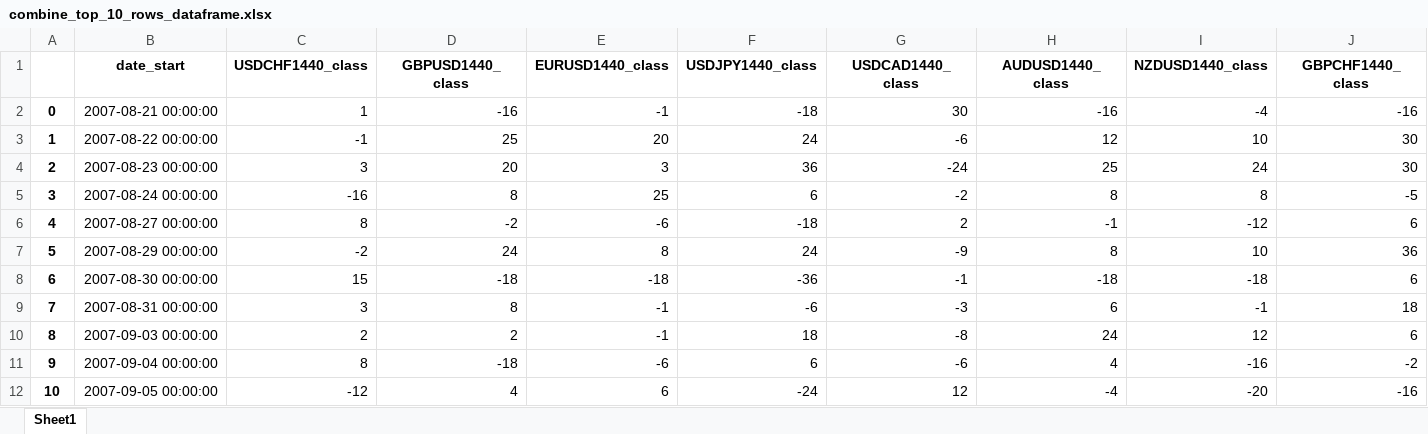
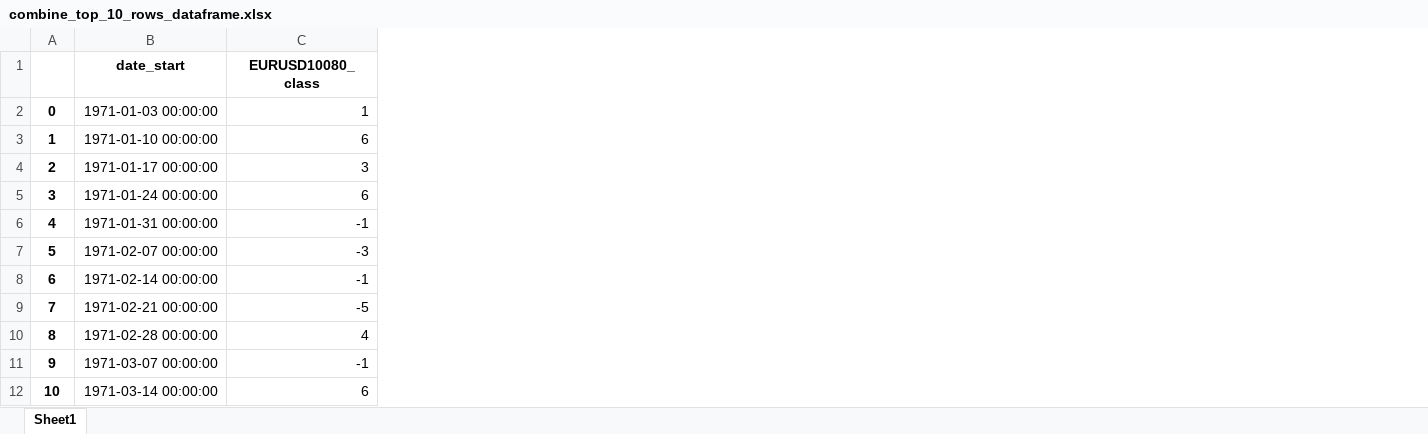
Before and after one commit to akinshipe/Forex_AI_system, an Excel workbook: technical_analysis1/files/combine_top_10_rows_dataframe.xlsx, sheet Sheet1, drawn as a sheet; only a part is shown; values as stored, in another font and other column widths than the file's, no borders; removed rows and columns are numbered as before the commit, all else as after; the diff covers the shown part only; the diff names each change by its address in the sheet, - before the commit and + after, or states it on an @@ line.

```diff
--- a/technical_analysis1/files/combine_top_10_rows_dataframe.xlsx (sheet Sheet1)
+++ b/technical_analysis1/files/combine_top_10_rows_dataframe.xlsx (sheet Sheet1)
-column C (USDCHF1440_class), rows 2-12: 1 | -1 | 3 | -16 | 8 | -2 | 15 | 3 | 2 | 8 | -12
-column D (GBPUSD1440_class), rows 2-12: -16 | 25 | 20 | 8 | -2 | 24 | -18 | 8 | 2 | -18 | 4
-column F (USDJPY1440_class), rows 2-12: -18 | 24 | 36 | 6 | -18 | 24 | -36 | -6 | 18 | 6 | -24
-column G (USDCAD1440_class), rows 2-12: 30 | -6 | -24 | -2 | 2 | -9 | -1 | -3 | -8 | -6 | 12
-column H (AUDUSD1440_class), rows 2-12: -16 | 12 | 25 | 8 | -1 | 8 | -18 | 6 | 24 | 4 | -4
-column I (NZDUSD1440_class), rows 2-12: -4 | 10 | 24 | 8 | -12 | 10 | -18 | -1 | 12 | -16 | -20
-column J (GBPCHF1440_class), rows 2-12: -16 | 30 | 30 | -5 | 6 | 36 | 6 | 18 | 6 | -2 | -16
-C1: EURUSD1440_class
+C1: EURUSD10080_class
-B2 (date_start): 2007-08-21 00:00:00
+B2 (date_start): 1971-01-03 00:00:00
-C2 (EURUSD10080_class): -1
+C2 (EURUSD10080_class): 1
-B3 (date_start): 2007-08-22 00:00:00
+B3 (date_start): 1971-01-10 00:00:00
-C3 (EURUSD10080_class): 20
+C3 (EURUSD10080_class): 6
-B4 (date_start): 2007-08-23 00:00:00
+B4 (date_start): 1971-01-17 00:00:00
-B5 (date_start): 2007-08-24 00:00:00
+B5 (date_start): 1971-01-24 00:00:00
-C5 (EURUSD10080_class): 25
+C5 (EURUSD10080_class): 6
-B6 (date_start): 2007-08-27 00:00:00
+B6 (date_start): 1971-01-31 00:00:00
-C6 (EURUSD10080_class): -6
+C6 (EURUSD10080_class): -1
-B7 (date_start): 2007-08-29 00:00:00
+B7 (date_start): 1971-02-07 00:00:00
-C7 (EURUSD10080_class): 8
+C7 (EURUSD10080_class): -3
-B8 (date_start): 2007-08-30 00:00:00
+B8 (date_start): 1971-02-14 00:00:00
-C8 (EURUSD10080_class): -18
+C8 (EURUSD10080_class): -1
-B9 (date_start): 2007-08-31 00:00:00
+B9 (date_start): 1971-02-21 00:00:00
-C9 (EURUSD10080_class): -1
+C9 (EURUSD10080_class): -5
-B10 (date_start): 2007-09-03 00:00:00
+B10 (date_start): 1971-02-28 00:00:00
-C10 (EURUSD10080_class): -1
+C10 (EURUSD10080_class): 4
-B11 (date_start): 2007-09-04 00:00:00
+B11 (date_start): 1971-03-07 00:00:00
-C11 (EURUSD10080_class): -6
+C11 (EURUSD10080_class): -1
-B12 (date_start): 2007-09-05 00:00:00
+B12 (date_start): 1971-03-14 00:00:00
```
Also changed, not shown: 19 removed columns and 27 edited cells elsewhere in this sheet, 61 other files.
